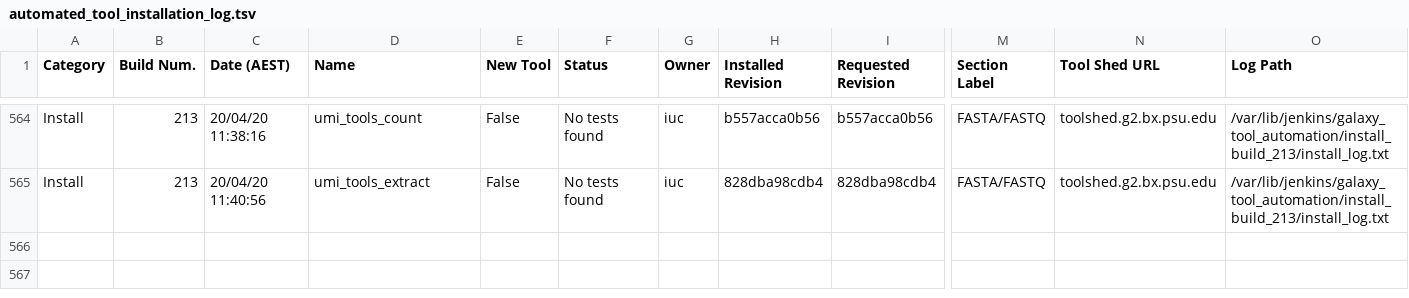
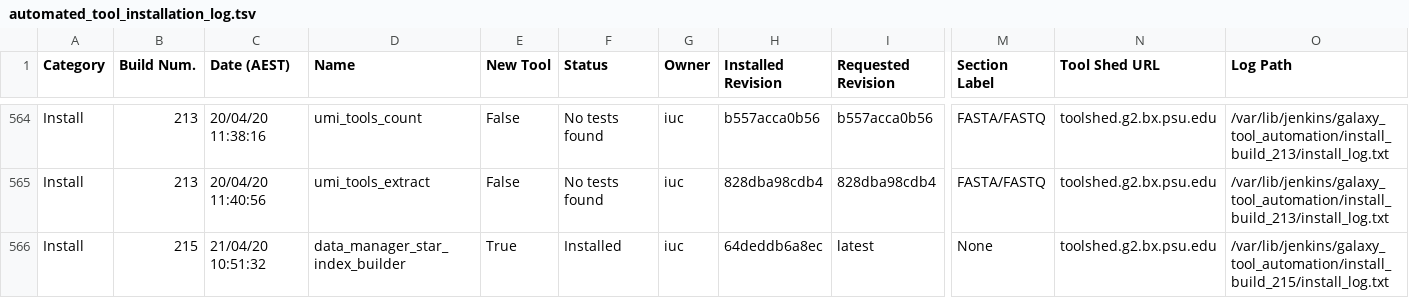
Before and after one commit to usegalaxy-au/usegalaxy-au-tools, a TSV file: automated_tool_installation_log.tsv, drawn as a sheet; only a part is shown, gaps mark what is left out; rows hold the shown columns only; the diff names each change by its address in the sheet, - before the commit and + after, or states it on an @@ line.

Commit message:
Jenkins install build 215.

```diff
--- a/automated_tool_installation_log.tsv
+++ b/automated_tool_installation_log.tsv
+row 566: Install | 215 | 21/04/20 10:51:32 | data_manager_star_index_builder | True | Installed | iuc | 64deddb6a8ec | latest | None | toolshed.g2.bx.psu.edu | /var/lib/jenkins/galaxy_tool_automation/install_build_215/install_log.txt
```
Also changed, not shown: 17 other files.
